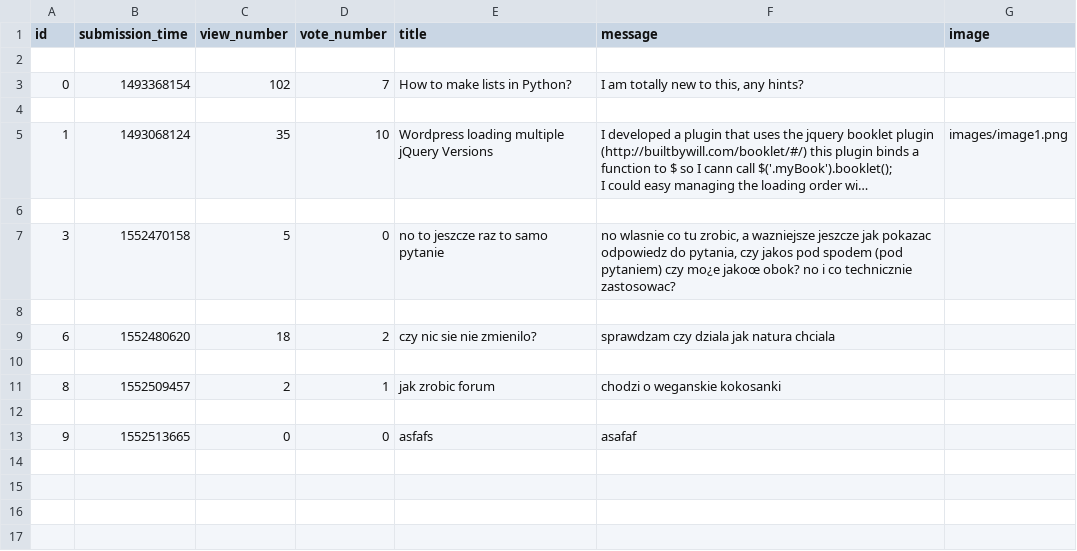
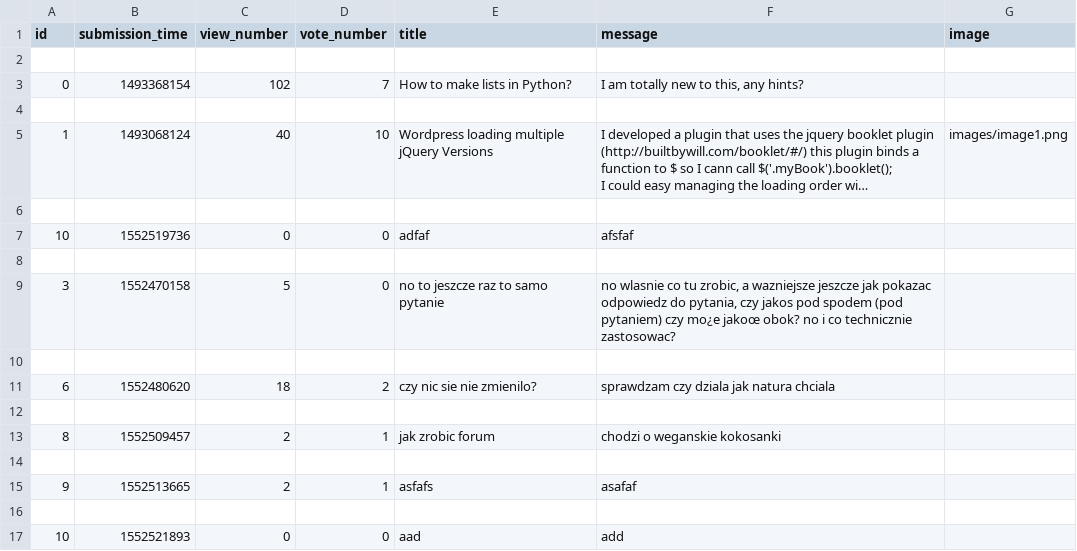
Before and after one commit to CodecoolKRK20173/ask-mate-python-Last-Mohicans, a CSV file: sample_data/question.csv, drawn as a sheet; long unchanged cells end in …; addresses are those after the commit; the diff names each change by its address in the sheet, - before the commit and + after, or states it on an @@ line.

Commit message:
adding images, still to fix

```diff
--- a/sample_data/question.csv
+++ b/sample_data/question.csv
-C5 (view_number): 35
+C5 (view_number): 40
+row 6: (empty)
+row 7: 10 | 1552519736 | 0 | 0 | adfaf | afsfaf
-C15 (view_number): 0
+C15 (view_number): 2
-D15 (vote_number): 0
+D15 (vote_number): 1
+row 16: (empty)
+row 17: 10 | 1552521893 | 0 | 0 | aad | add
```
Also changed, not shown: sample_data/answer.csv, 4 other files.
